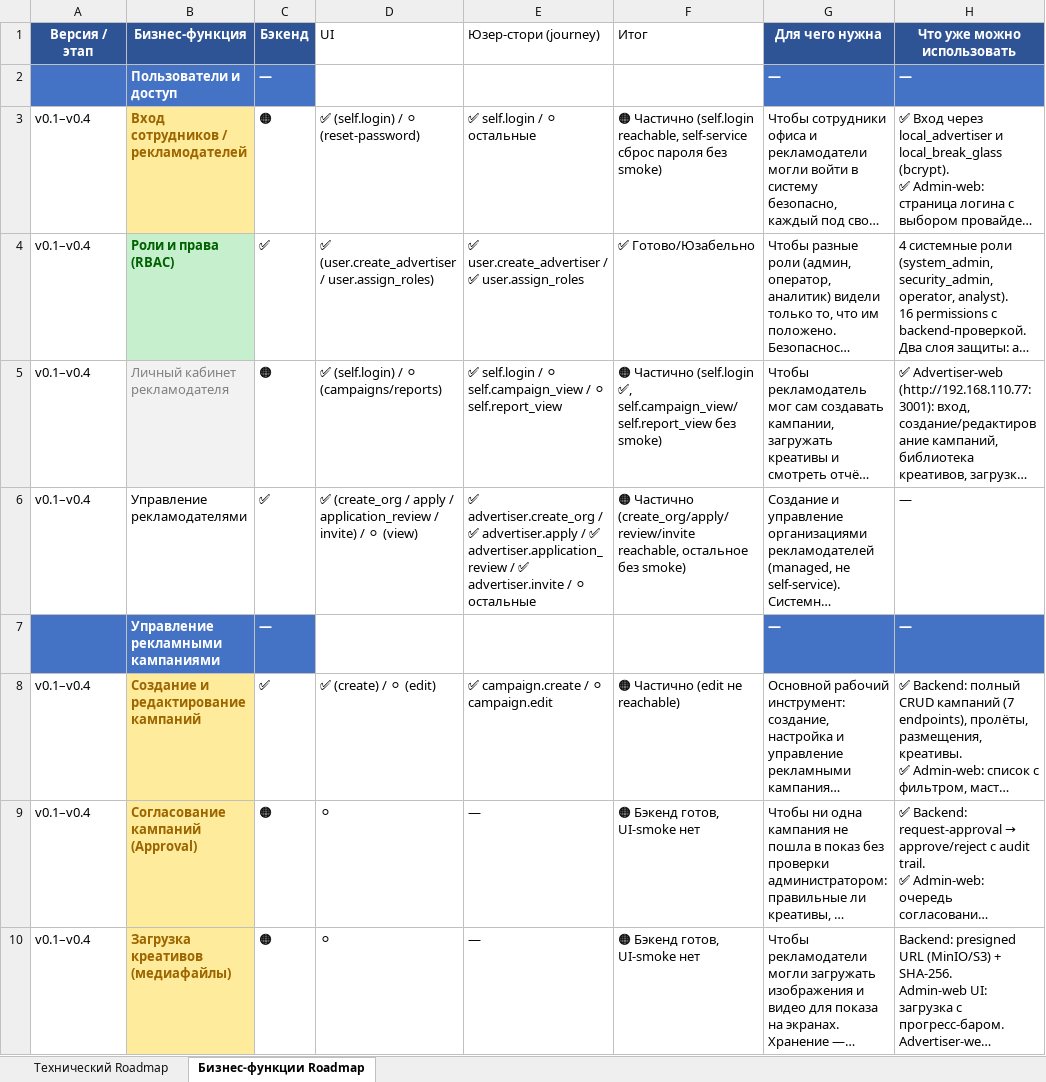
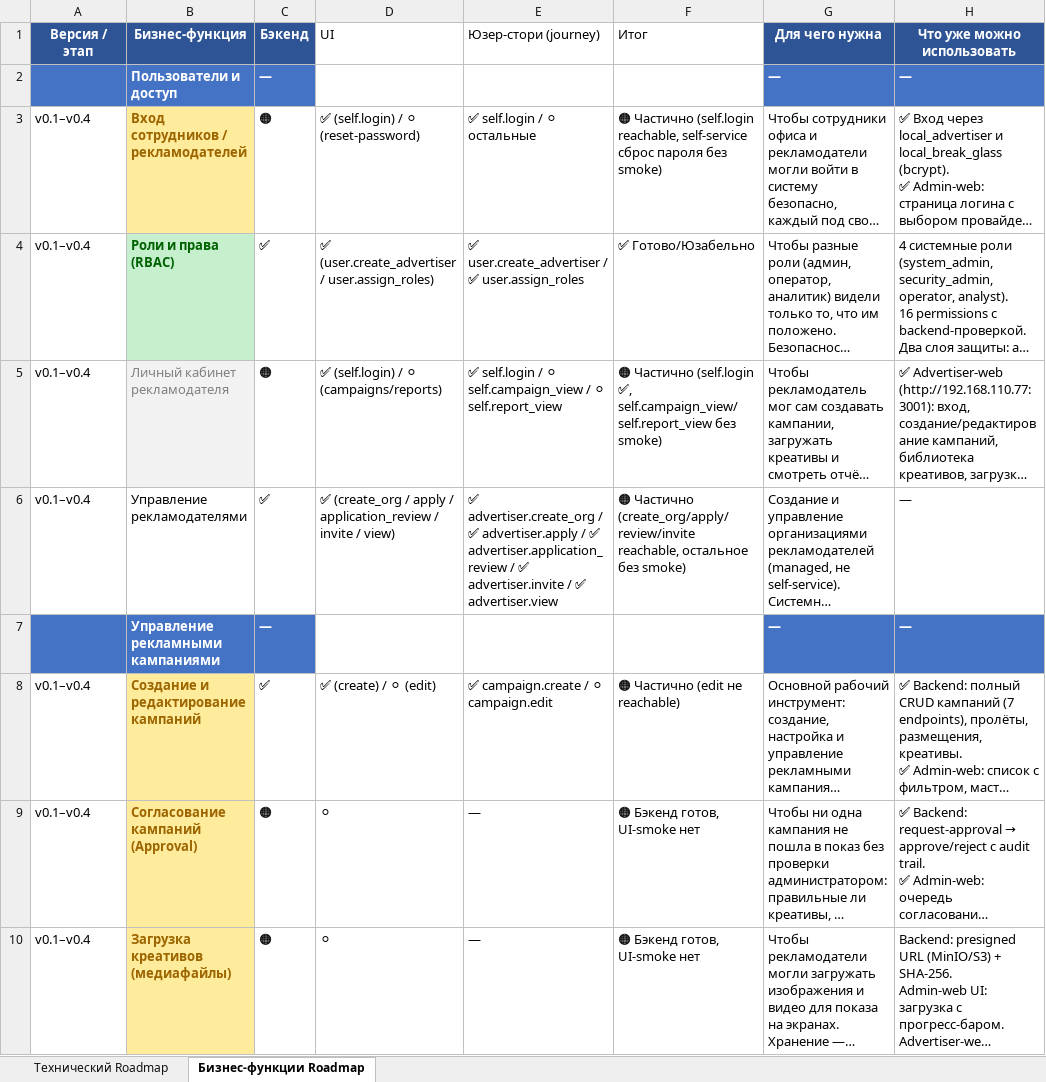
Before and after one commit to santanas-dev/retail-media-platform-enterprise, an Excel workbook: docs/product/roadmap-s020-2026-07-10.xlsx, sheet Бизнес-функции Roadmap, drawn as a sheet; only a part is shown; long unchanged cells end in …; values as stored, in another font and other column widths than the file's, no borders; the diff names each change by its address in the sheet, - before the commit and + after, or states it on an @@ line.

Commit message:
JOURNEY-006: advertiser.view reachable + green UI-smoke
- AdvertisersPage: data-testid on org rows, detail panel, overview fields, users tab
- UI-smoke: test_uismoke__advertiser__view — login → Рекламодатели → click ADV-001 → verify detail → users tab
- Vitest: 3 view tests (detail panel, users empty state, empty org list). admin-web 171→174
- Registry: advertiser.view → reachable (14→15, blocked 26→25)
- Roadmap: R6 updated — advertiser.view ✅
- Guard: roadmap-consistency-check → 0 findings
- Backend: no changes needed (endpoints existed)
- Smoke: 1 passed in 1.83s against real PostgreSQL

```diff
--- a/docs/product/roadmap-s020-2026-07-10.xlsx (sheet Бизнес-функции Roadmap)
+++ b/docs/product/roadmap-s020-2026-07-10.xlsx (sheet Бизнес-функции Roadmap)
-D6 (UI): …application_review / invite) / ⚪ (view)
+D6 (UI): …application_review / invite / view)
-E6 (Юзер-стори (journey)): …advertiser.invite / ⚪ остальные
+E6 (Юзер-стори (journey)): …advertiser.invite / ✅ advertiser.view
```
Also changed, not shown: 4 other files.
